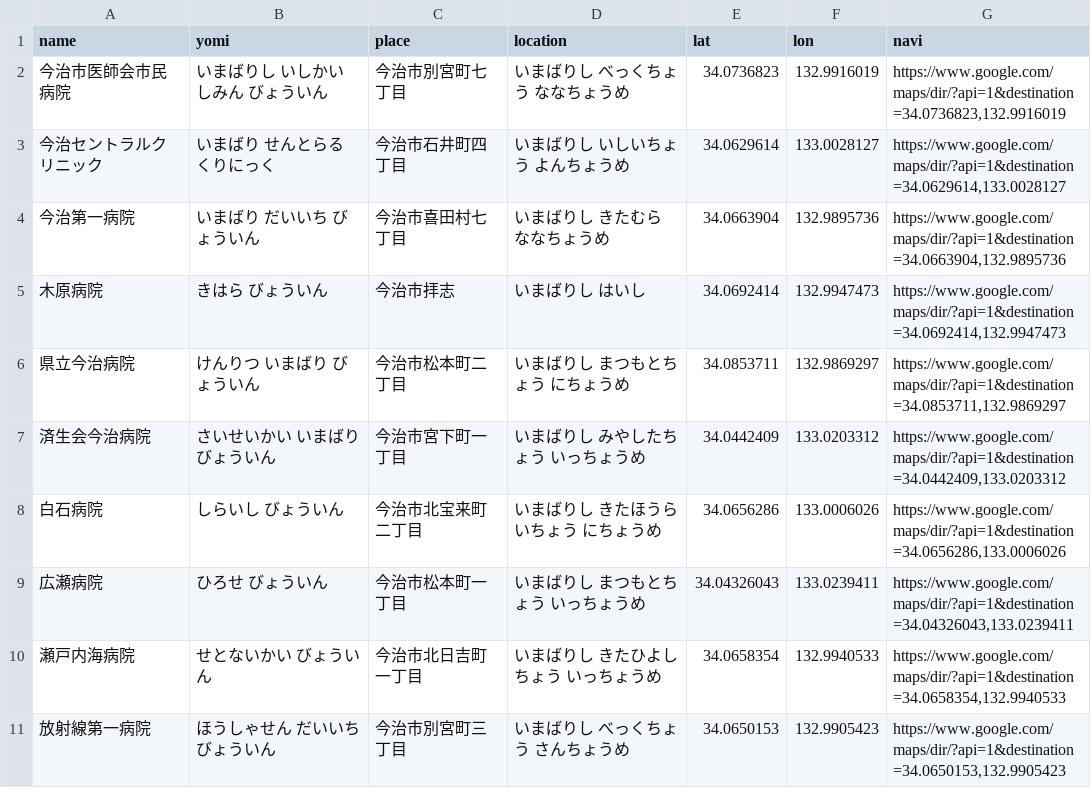
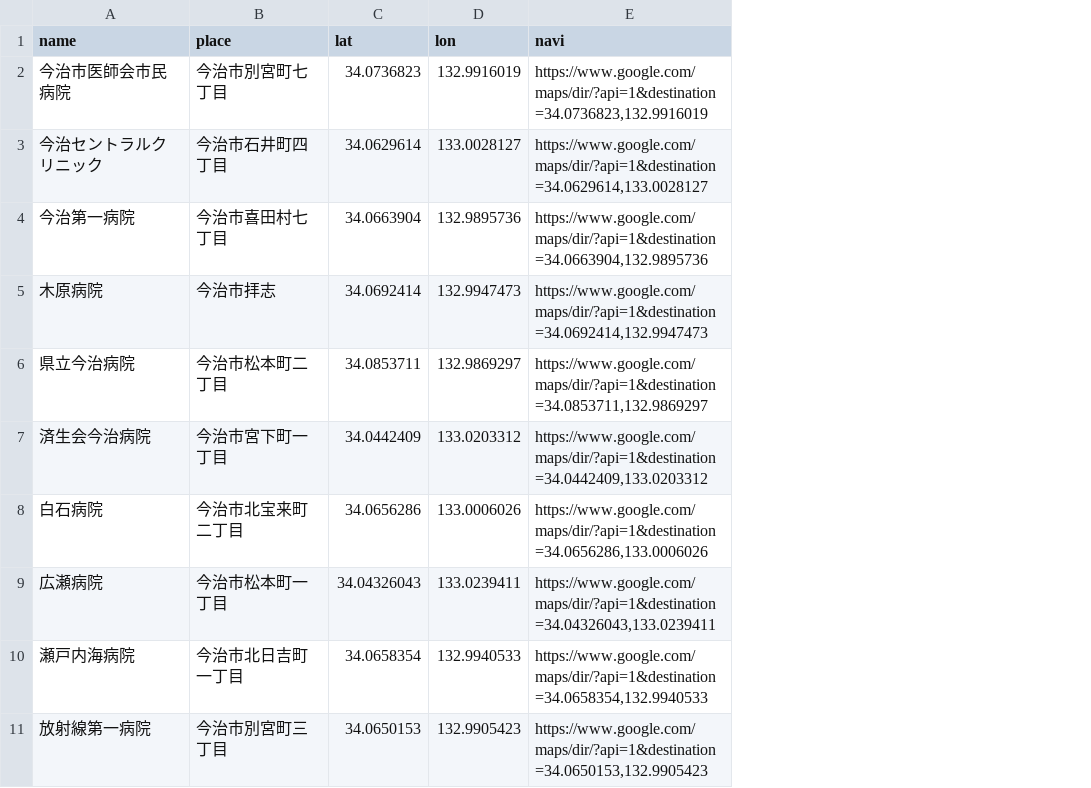
Before and after one commit to imabari/er-bot, a CSV file: hosp_list.csv, drawn as a sheet; only a part is shown; the diff names each change by its address in the sheet, - before the commit and + after, or states it on an @@ line.

Commit message:
ふりがな削除

```diff
--- a/hosp_list.csv
+++ b/hosp_list.csv
-column B (yomi), rows 2-11: いまばりし いしかい しみん びょういん | いまばり せんとらる くりにっく | いまばり だいいち びょういん | きはら びょういん | けんりつ いまばり びょういん | さいせいかい いまばり びょういん | しらいし びょういん | ひろせ びょういん | せとないかい びょういん | ほうしゃせん だいいち びょういん
-column D (location), rows 2-11: いまばりし べっくちょう ななちょうめ | いまばりし いしいちょう よんちょうめ | いまばりし きたむら ななちょうめ | いまばりし はいし | いまばりし まつもとちょう にちょうめ | いまばりし みやしたちょう いっちょうめ | いまばりし きたほうらいちょう にちょうめ | いまばりし まつもとちょう いっちょうめ | いまばりし きたひよしちょう いっちょうめ | いまばりし べっくちょう さんちょうめ
```
